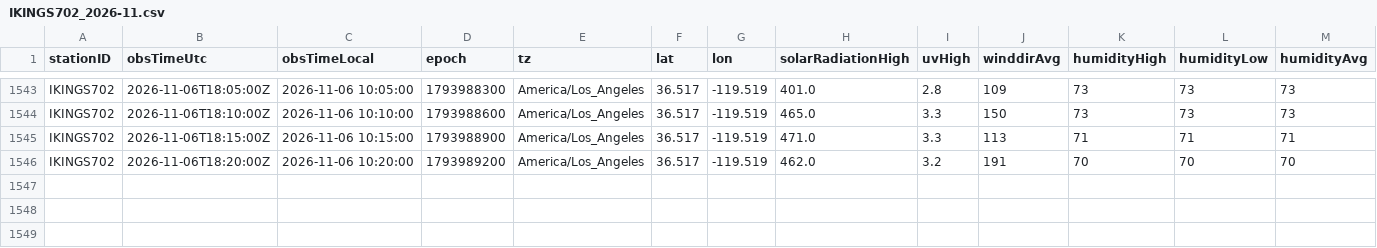
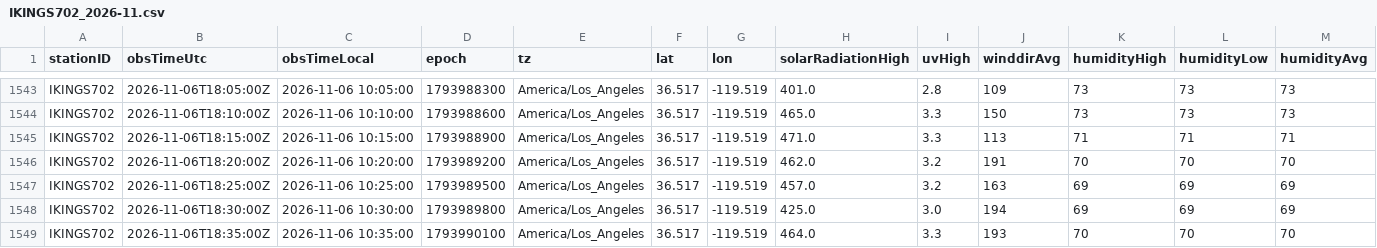
Before and after one commit to derrikidennis/scattered-showers, a CSV file: assets/readings/IKINGS702_2026-11.csv, drawn as a sheet; only a part is shown, gaps mark what is left out; rows hold the shown columns only; the diff names each change by its address in the sheet, - before the commit and + after, or states it on an @@ line.

```diff
--- a/assets/readings/IKINGS702_2026-11.csv
+++ b/assets/readings/IKINGS702_2026-11.csv
+row 1547: IKINGS702 | 2026-11-06T18:25:00Z | 2026-11-06 10:25:00 | 1793989500 | America/Los_Angeles | 36.517 | -119.519 | 457.0 | 3.2 | 163 | 69 | 69 | 69
+row 1548: IKINGS702 | 2026-11-06T18:30:00Z | 2026-11-06 10:30:00 | 1793989800 | America/Los_Angeles | 36.517 | -119.519 | 425.0 | 3.0 | 194 | 69 | 69 | 69
+row 1549: IKINGS702 | 2026-11-06T18:35:00Z | 2026-11-06 10:35:00 | 1793990100 | America/Los_Angeles | 36.517 | -119.519 | 464.0 | 3.3 | 193 | 70 | 70 | 70
```
Also changed, not shown: assets/readings/KINFORTW445_2026-11.csv, assets/readings/KTXELGIN136_2026-11.csv, 3 other files.
